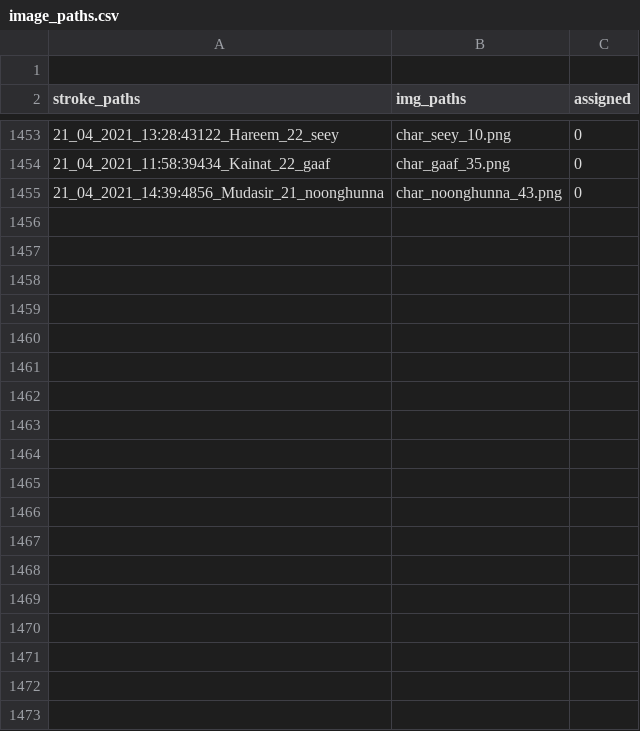
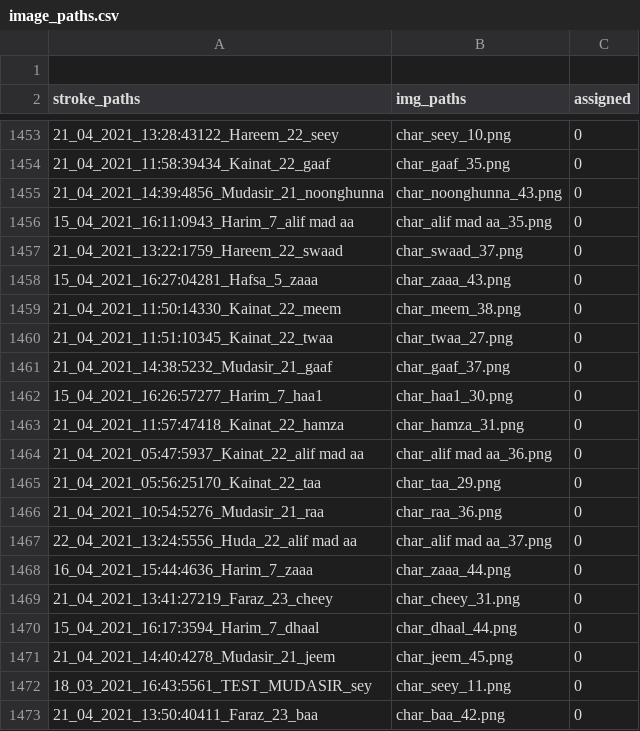
Before and after one commit to kaavish-ki-kavish/dataset_urdu_chars, a CSV file: image_paths.csv, drawn as a sheet; only a part is shown, gaps mark what is left out; the diff covers the shown part only; the diff names each change by its address in the sheet, - before the commit and + after, or states it on an @@ line.

Commit message:
images and csv updated

```diff
--- a/image_paths.csv
+++ b/image_paths.csv
+row 1456: 15_04_2021_16:11:0943_Harim_7_alif mad aa | char_alif mad aa_35.png | 0
+row 1457: 21_04_2021_13:22:1759_Hareem_22_swaad | char_swaad_37.png | 0
+row 1458: 15_04_2021_16:27:04281_Hafsa_5_zaaa | char_zaaa_43.png | 0
+row 1459: 21_04_2021_11:50:14330_Kainat_22_meem | char_meem_38.png | 0
+row 1460: 21_04_2021_11:51:10345_Kainat_22_twaa | char_twaa_27.png | 0
+row 1461: 21_04_2021_14:38:5232_Mudasir_21_gaaf | char_gaaf_37.png | 0
+row 1462: 15_04_2021_16:26:57277_Harim_7_haa1 | char_haa1_30.png | 0
+row 1463: 21_04_2021_11:57:47418_Kainat_22_hamza | char_hamza_31.png | 0
+row 1464: 21_04_2021_05:47:5937_Kainat_22_alif mad aa | char_alif mad aa_36.png | 0
+row 1465: 21_04_2021_05:56:25170_Kainat_22_taa | char_taa_29.png | 0
+row 1466: 21_04_2021_10:54:5276_Mudasir_21_raa | char_raa_36.png | 0
+row 1467: 22_04_2021_13:24:5556_Huda_22_alif mad aa | char_alif mad aa_37.png | 0
+row 1468: 16_04_2021_15:44:4636_Harim_7_zaaa | char_zaaa_44.png | 0
+row 1469: 21_04_2021_13:41:27219_Faraz_23_cheey | char_cheey_31.png | 0
+row 1470: 15_04_2021_16:17:3594_Harim_7_dhaal | char_dhaal_44.png | 0
+row 1471: 21_04_2021_14:40:4278_Mudasir_21_jeem | char_jeem_45.png | 0
+row 1472: 18_03_2021_16:43:5561_TEST_MUDASIR_sey | char_seey_11.png | 0
+row 1473: 21_04_2021_13:50:40411_Faraz_23_baa | char_baa_42.png | 0
```
Also changed, not shown: 41 added rows elsewhere in this file, 59 other files.
